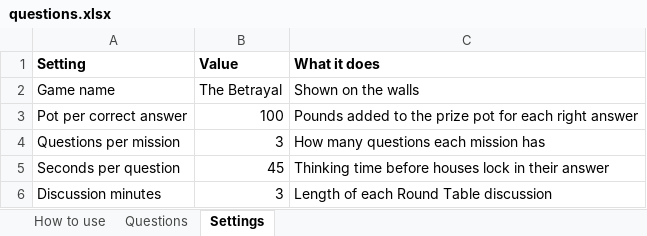
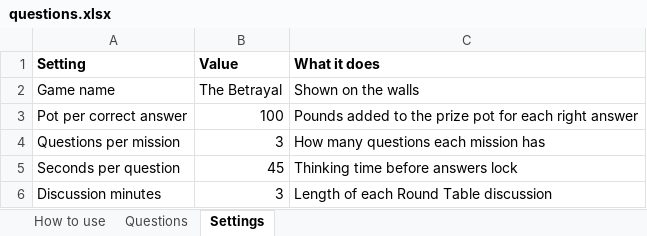
Before and after one commit to JonathanWalsh1999/TheBetrayalGameForIglooCAVE, an Excel workbook: questions.xlsx, sheet Settings, drawn as a sheet; values as stored, in another font and other column widths than the file's, no borders; the diff names each change by its address in the sheet, - before the commit and + after, or states it on an @@ line.

```diff
--- a/questions.xlsx (sheet Settings)
+++ b/questions.xlsx (sheet Settings)
-C5 (What it does): Thinking time before houses lock in their answer
+C5 (What it does): Thinking time before answers lock
```
Also changed, not shown: 1 other file.
